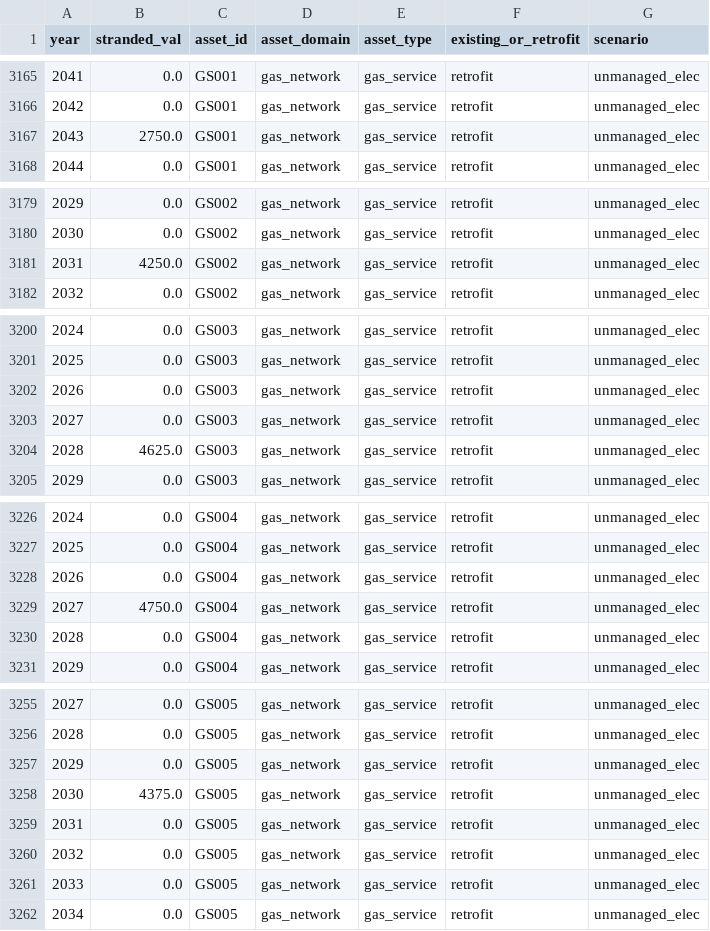
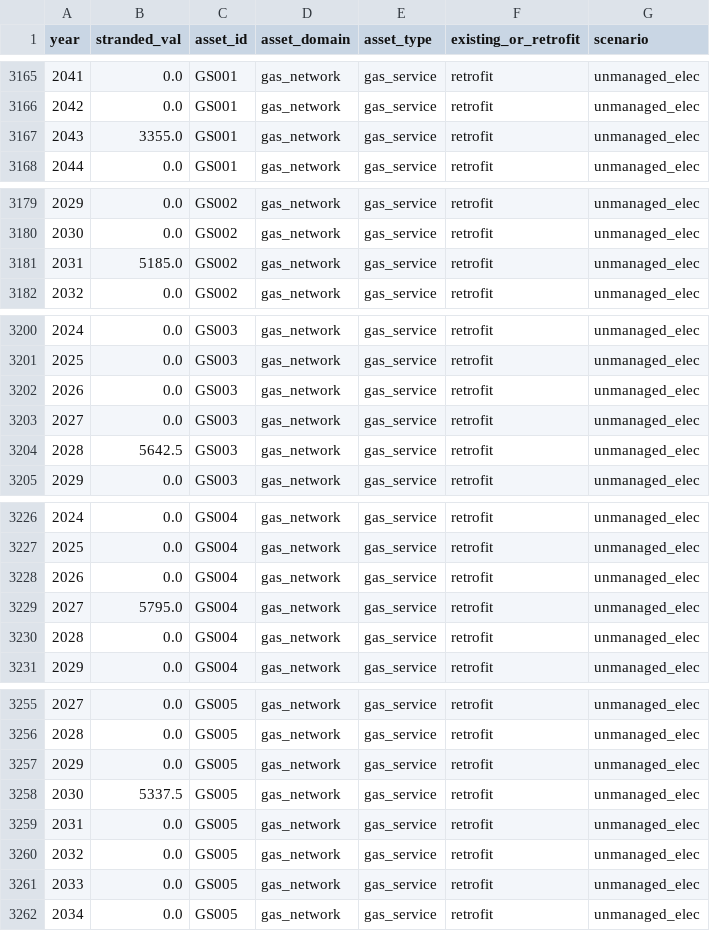
Before and after one commit to Groundworkdata/segment-iat, a CSV file: results/chicago_osage/stranded_val.csv, drawn as a sheet; only a part is shown, gaps mark what is left out; the diff covers the shown part only.

Commit message:
Updates Chicago Osage gas system costs from updated analysis
Updates Chicago Osage gas system costs from updated analysis

Adds type of om table

Adds type of om table

Re-runs scenarios

```diff
--- a/results/chicago_osage/stranded_val.csv
+++ b/results/chicago_osage/stranded_val.csv
@@ -3166,3 +3166,3 @@ year,stranded_val,asset_id,asset_domain,asset_type,existing_or_retrofit,scenario
 2042,0.0,GS001,gas_network,gas_service,retrofit,unmanaged_elec
-2043,2750.0,GS001,gas_network,gas_service,retrofit,unmanaged_elec
+2043,3355.0,GS001,gas_network,gas_service,retrofit,unmanaged_elec
 2044,0.0,GS001,gas_network,gas_service,retrofit,unmanaged_elec
@@ -3180,3 +3180,3 @@ year,stranded_val,asset_id,asset_domain,asset_type,existing_or_retrofit,scenario
 2030,0.0,GS002,gas_network,gas_service,retrofit,unmanaged_elec
-2031,4250.0,GS002,gas_network,gas_service,retrofit,unmanaged_elec
+2031,5185.0,GS002,gas_network,gas_service,retrofit,unmanaged_elec
 2032,0.0,GS002,gas_network,gas_service,retrofit,unmanaged_elec
@@ -3203,3 +3203,3 @@ year,stranded_val,asset_id,asset_domain,asset_type,existing_or_retrofit,scenario
 2027,0.0,GS003,gas_network,gas_service,retrofit,unmanaged_elec
-2028,4625.0,GS003,gas_network,gas_service,retrofit,unmanaged_elec
+2028,5642.5,GS003,gas_network,gas_service,retrofit,unmanaged_elec
 2029,0.0,GS003,gas_network,gas_service,retrofit,unmanaged_elec
@@ -3228,3 +3228,3 @@ year,stranded_val,asset_id,asset_domain,asset_type,existing_or_retrofit,scenario
 2026,0.0,GS004,gas_network,gas_service,retrofit,unmanaged_elec
-2027,4750.0,GS004,gas_network,gas_service,retrofit,unmanaged_elec
+2027,5795.0,GS004,gas_network,gas_service,retrofit,unmanaged_elec
 2028,0.0,GS004,gas_network,gas_service,retrofit,unmanaged_elec
@@ -3257,3 +3257,3 @@ year,stranded_val,asset_id,asset_domain,asset_type,existing_or_retrofit,scenario
 2029,0.0,GS005,gas_network,gas_service,retrofit,unmanaged_elec
-2030,4375.0,GS005,gas_network,gas_service,retrofit,unmanaged_elec
+2030,5337.5,GS005,gas_network,gas_service,retrofit,unmanaged_elec
 2031,0.0,GS005,gas_network,gas_service,retrofit,unmanaged_elec
```
Also changed, not shown: 77 edited cells elsewhere in this file, config_files/chicago_osage/utility_network/chicago_osage_gas_meters.csv, config_files/chicago_osage/utility_network/chicago_osage_gas_services.csv, 5 other files.
